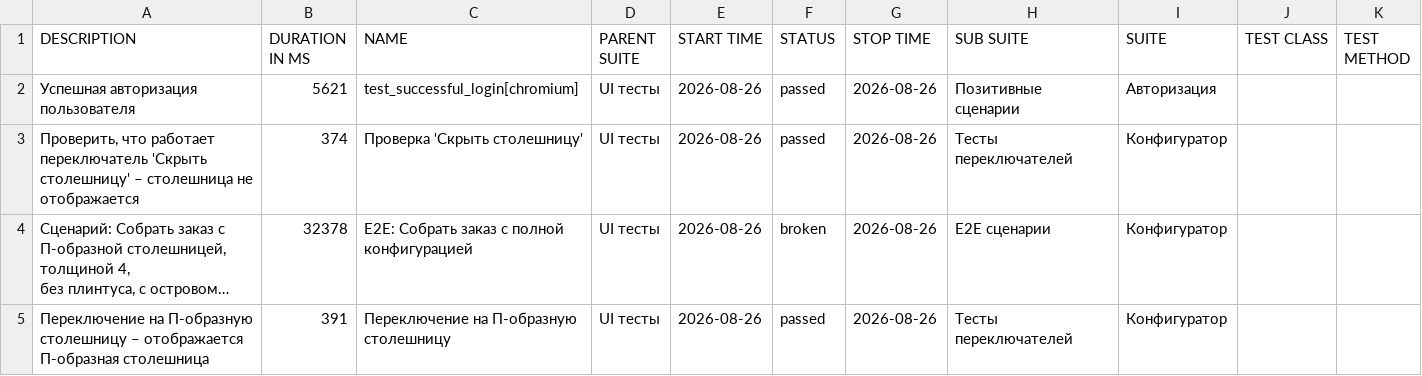
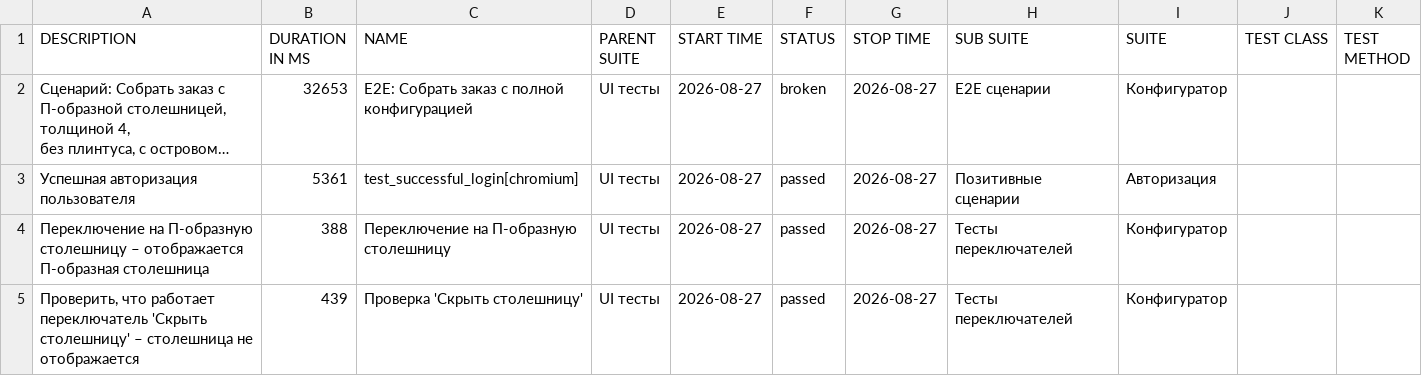
Before and after one commit to Deslowter/Playwright_python_inzhenerka, a CSV file: data/suites.csv, drawn as a sheet; long unchanged cells end in …; removed rows and columns are numbered as before the commit, all else as after; the diff names each change by its address in the sheet, - before the commit and + after, or states it on an @@ line.

```diff
--- a/data/suites.csv
+++ b/data/suites.csv
-row 2: Успешная авторизация пользователя | 5621 | test_successful_login[chromium] | UI тесты | 2026-08-26 | passed | 2026-08-26 | Позитивные сценарии | Авторизация
-row 3: Проверить, что работает переключатель 'Скрыть столешницу' – столешница не отображается | 374 | Проверка 'Скрыть столешницу' | UI тесты | 2026-08-26 | passed | 2026-08-26 | Тесты переключателей | Конфигуратор
-B2 (DURATION IN MS): 32378
+B2 (DURATION IN MS): 32653
-E2 (START TIME): 2026-08-26
+E2 (START TIME): 2026-08-27
-G2 (STOP TIME): 2026-08-26
+G2 (STOP TIME): 2026-08-27
+row 3: Успешная авторизация пользователя | 5361 | test_successful_login[chromium] | UI тесты | 2026-08-27 | passed | 2026-08-27 | Позитивные сценарии | Авторизация
-B4 (DURATION IN MS): 391
+B4 (DURATION IN MS): 388
-E4 (START TIME): 2026-08-26
+E4 (START TIME): 2026-08-27
-G4 (STOP TIME): 2026-08-26
+G4 (STOP TIME): 2026-08-27
+row 5: Проверить, что работает переключатель 'Скрыть столешницу' – столешница не отображается | 439 | Проверка 'Скрыть столешницу' | UI тесты | 2026-08-27 | passed | 2026-08-27 | Тесты переключателей | Конфигуратор
```
Also changed, not shown: data/behaviors.csv, 45 other files.
